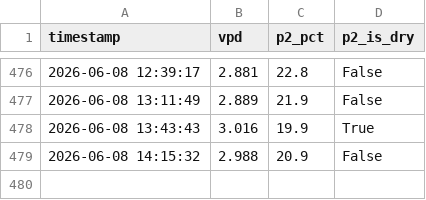
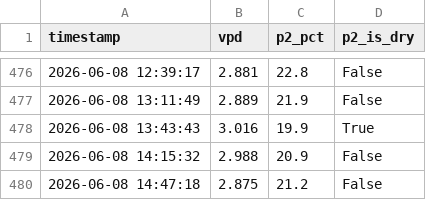
Before and after one commit to surendranb/gardenbot, a CSV file: data/metrics.csv, drawn as a sheet; only a part is shown, gaps mark what is left out; the diff names each change by its address in the sheet, - before the commit and + after, or states it on an @@ line.

```diff
--- a/data/metrics.csv
+++ b/data/metrics.csv
+row 480: 2026-06-08 14:47:18 | 2.875 | 21.2 | False
```
Also changed, not shown: data/telemetry.csv, 10 other files.
